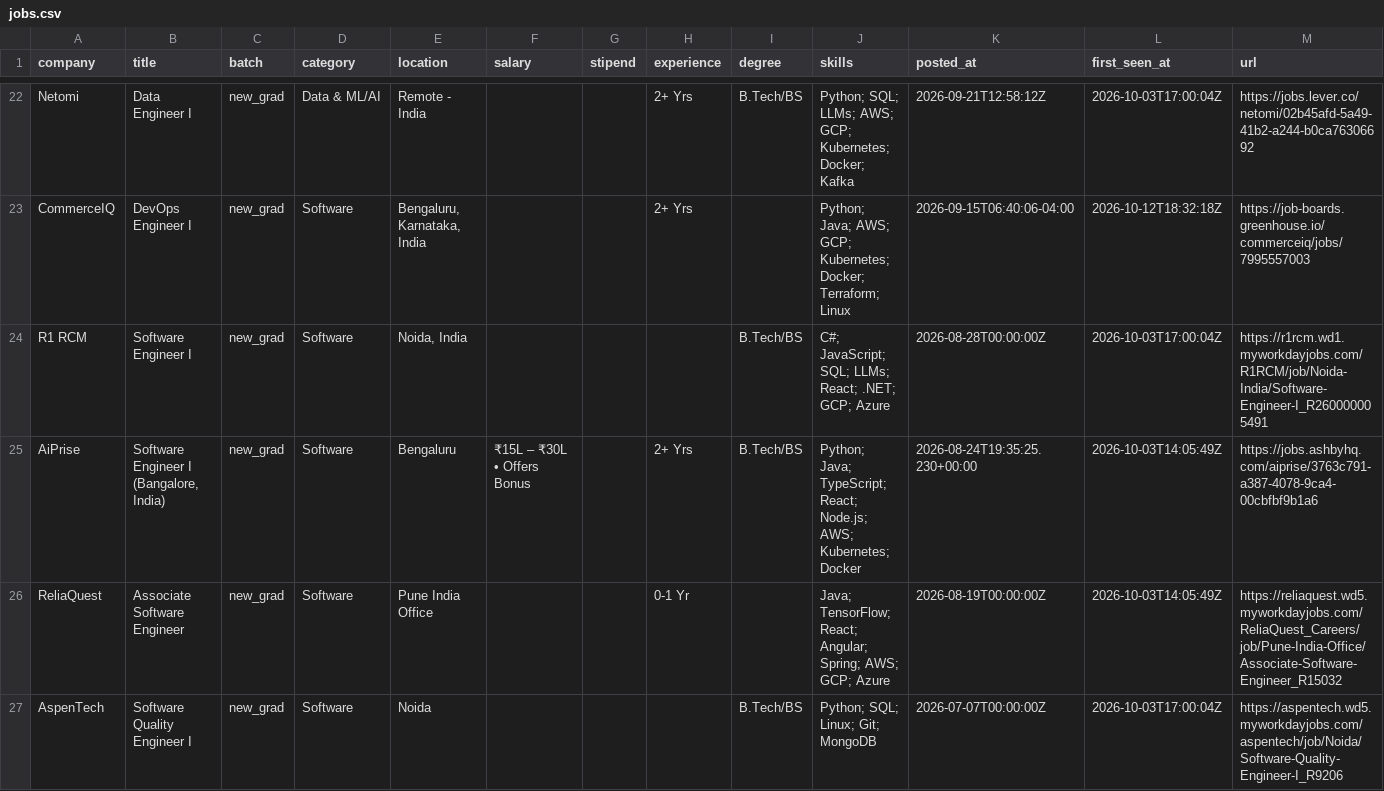
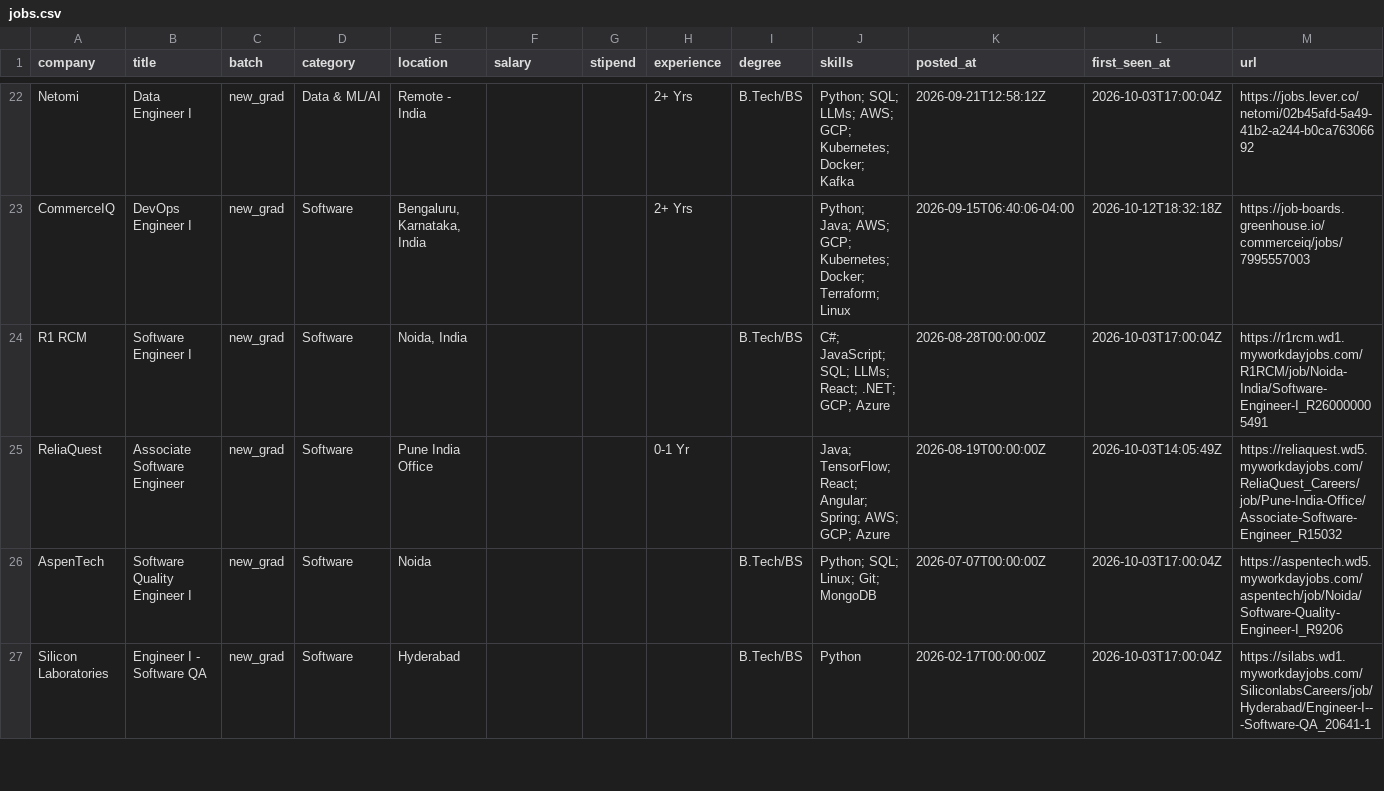
Before and after one commit to Rohan-droid7341/job-for-freshers, a CSV file: data/jobs.csv, drawn as a sheet; only a part is shown, gaps mark what is left out; the shorter side is filled out with more unchanged rows.

```diff
--- a/data/jobs.csv
+++ b/data/jobs.csv
@@ -24,3 +24,2 @@ CommerceIQ,DevOps Engineer I,new_grad,Software,"Bengaluru, Karnataka, India",,,2
 R1 RCM,Software Engineer I,new_grad,Software,"Noida, India",,,,B.Tech/BS,C#; JavaScript; SQL; LLMs; React; .NET; GCP; Azure,2026-08-28T00:00:00Z,2026-10-03T17:00:04Z,https://r1rcm.wd1.myworkdayjobs.com/R1RCM/job/Noida-India/Software-Engineer-I_R260000005491
-AiPrise,"Software Engineer I (Bangalore, India)",new_grad,Software,Bengaluru,₹15L – ₹30L • Offers Bonus,,2+ Yrs,B.Tech/BS,Python; Java; TypeScript; React; Node.js; AWS; Kubernetes; Docker,2026-08-24T19:35:25.230+00:00,2026-10-03T14:05:49Z,https://jobs.ashbyhq.com/aiprise/3763c791-a387-4078-9ca4-00cbfbf9b1a6
 ReliaQuest,Associate Software Engineer,new_grad,Software,Pune India Office,,,0-1 Yr,,Java; TensorFlow; React; Angular; Spring; AWS; GCP; Azure,2026-08-19T00:00:00Z,2026-10-03T14:05:49Z,https://reliaquest.wd5.myworkdayjobs.com/ReliaQuest_Careers/job/Pune-India-Office/Associate-Software-Engineer_R15032
```
Also changed, not shown: 12 other files.
